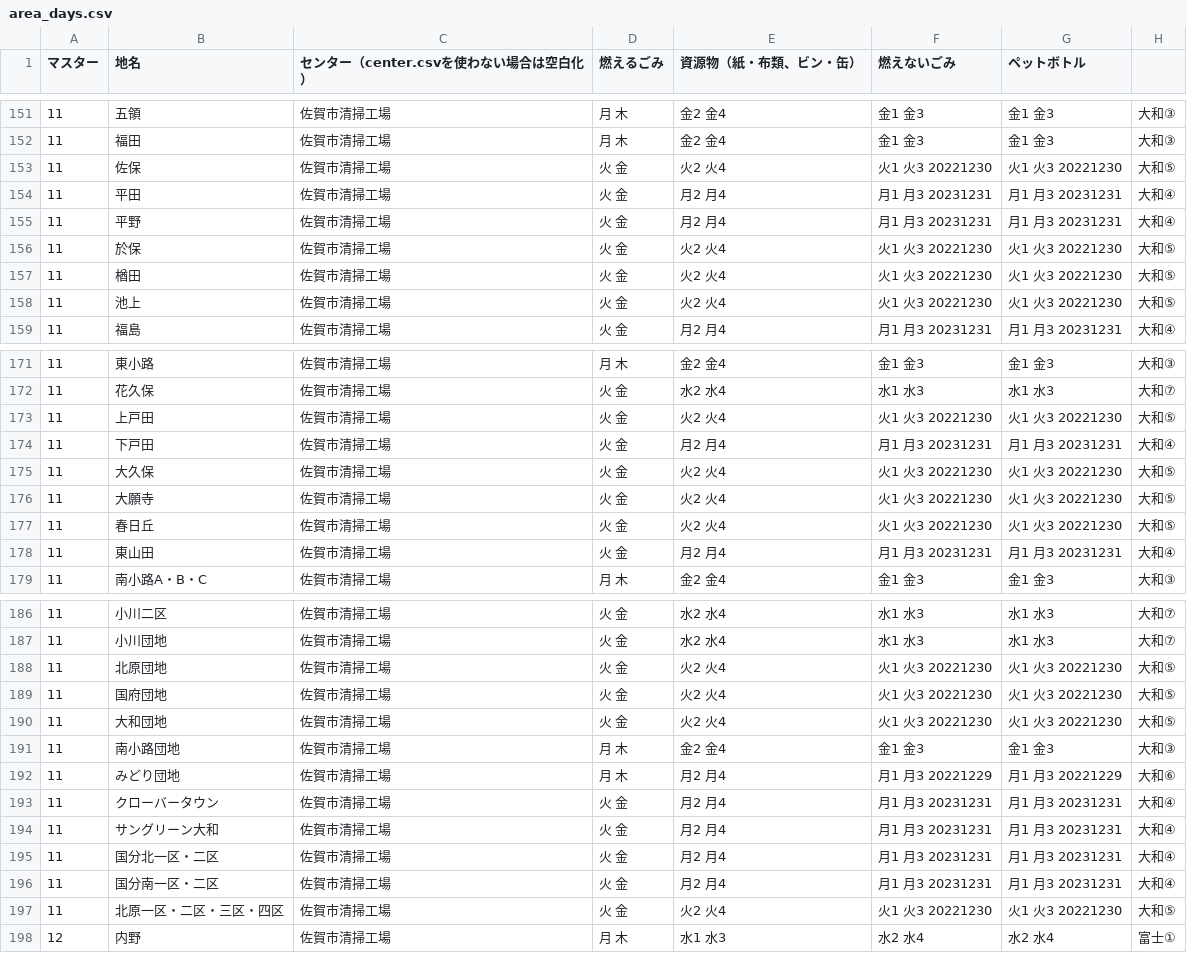
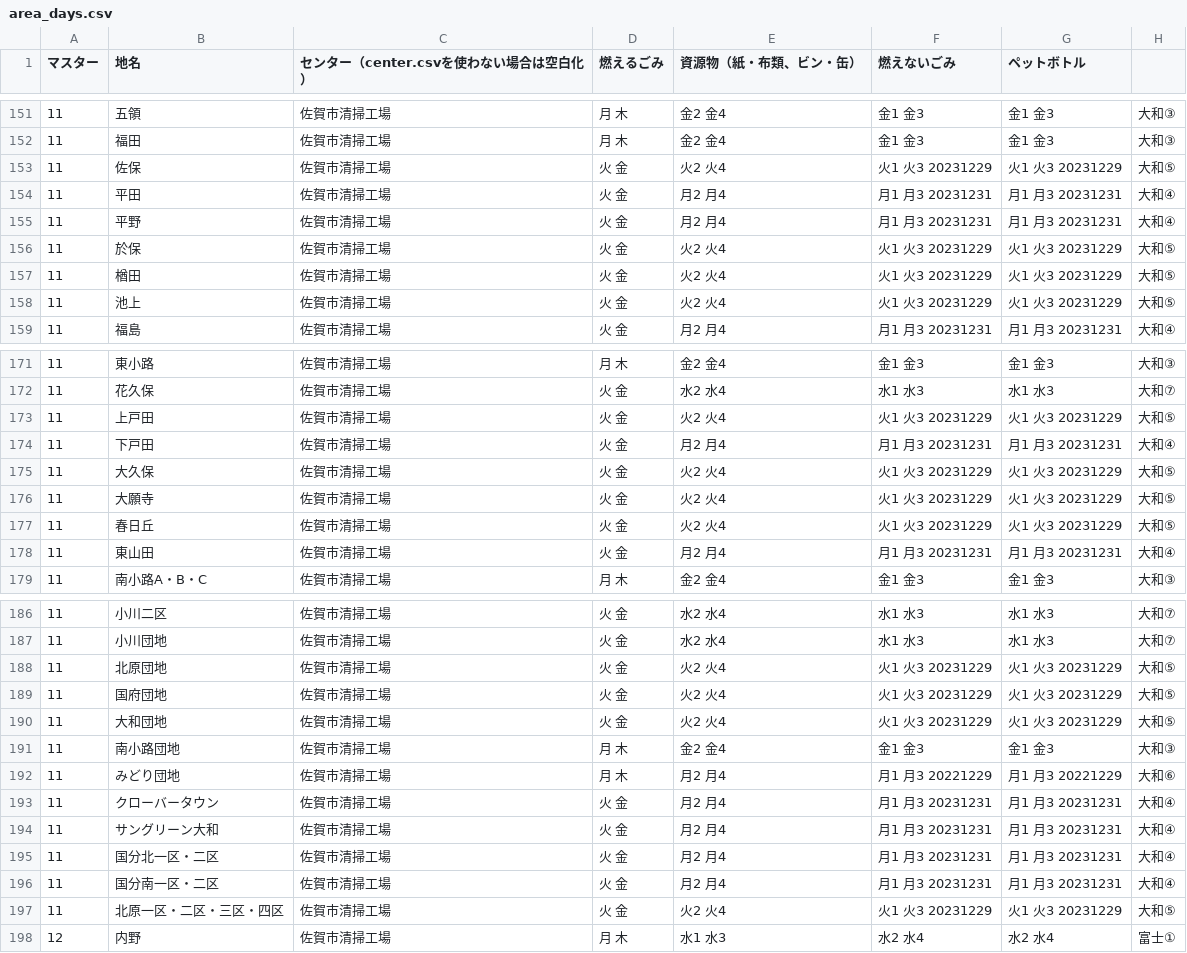
Before and after one commit to codeforsaga/5374, a CSV file: data/area_days.csv, drawn as a sheet; only a part is shown, gaps mark what is left out.

Commit message:
年末調整(大和⑤地区)

```diff
--- a/data/area_days.csv
+++ b/data/area_days.csv
@@ -152,8 +152,8 @@
 11,福田,佐賀市清掃工場,月 木,金2 金4,金1 金3,金1 金3,大和③
-11,佐保,佐賀市清掃工場,火 金,火2 火4,火1 火3 20221230,火1 火3 20221230,大和⑤
+11,佐保,佐賀市清掃工場,火 金,火2 火4,火1 火3 20231229,火1 火3 20231229,大和⑤
 11,平田,佐賀市清掃工場,火 金,月2 月4,月1 月3 20231231,月1 月3 20231231,大和④
 11,平野,佐賀市清掃工場,火 金,月2 月4,月1 月3 20231231,月1 月3 20231231,大和④
-11,於保,佐賀市清掃工場,火 金,火2 火4,火1 火3 20221230,火1 火3 20221230,大和⑤
-11,楢田,佐賀市清掃工場,火 金,火2 火4,火1 火3 20221230,火1 火3 20221230,大和⑤
-11,池上,佐賀市清掃工場,火 金,火2 火4,火1 火3 20221230,火1 火3 20221230,大和⑤
+11,於保,佐賀市清掃工場,火 金,火2 火4,火1 火3 20231229,火1 火3 20231229,大和⑤
+11,楢田,佐賀市清掃工場,火 金,火2 火4,火1 火3 20231229,火1 火3 20231229,大和⑤
+11,池上,佐賀市清掃工場,火 金,火2 火4,火1 火3 20231229,火1 火3 20231229,大和⑤
 11,福島,佐賀市清掃工場,火 金,月2 月4,月1 月3 20231231,月1 月3 20231231,大和④
@@ -172,7 +172,7 @@
 11,花久保,佐賀市清掃工場,火 金,水2 水4,水1 水3,水1 水3,大和⑦
-11,上戸田,佐賀市清掃工場,火 金,火2 火4,火1 火3 20221230,火1 火3 20221230,大和⑤
+11,上戸田,佐賀市清掃工場,火 金,火2 火4,火1 火3 20231229,火1 火3 20231229,大和⑤
 11,下戸田,佐賀市清掃工場,火 金,月2 月4,月1 月3 20231231,月1 月3 20231231,大和④
-11,大久保,佐賀市清掃工場,火 金,火2 火4,火1 火3 20221230,火1 火3 20221230,大和⑤
-11,大願寺,佐賀市清掃工場,火 金,火2 火4,火1 火3 20221230,火1 火3 20221230,大和⑤
-11,春日丘,佐賀市清掃工場,火 金,火2 火4,火1 火3 20221230,火1 火3 20221230,大和⑤
+11,大久保,佐賀市清掃工場,火 金,火2 火4,火1 火3 20231229,火1 火3 20231229,大和⑤
+11,大願寺,佐賀市清掃工場,火 金,火2 火4,火1 火3 20231229,火1 火3 20231229,大和⑤
+11,春日丘,佐賀市清掃工場,火 金,火2 火4,火1 火3 20231229,火1 火3 20231229,大和⑤
 11,東山田,佐賀市清掃工場,火 金,月2 月4,月1 月3 20231231,月1 月3 20231231,大和④
@@ -187,5 +187,5 @@
 11,小川団地,佐賀市清掃工場,火 金,水2 水4,水1 水3,水1 水3,大和⑦
-11,北原団地,佐賀市清掃工場,火 金,火2 火4,火1 火3 20221230,火1 火3 20221230,大和⑤
-11,国府団地,佐賀市清掃工場,火 金,火2 火4,火1 火3 20221230,火1 火3 20221230,大和⑤
-11,大和団地,佐賀市清掃工場,火 金,火2 火4,火1 火3 20221230,火1 火3 20221230,大和⑤
+11,北原団地,佐賀市清掃工場,火 金,火2 火4,火1 火3 20231229,火1 火3 20231229,大和⑤
+11,国府団地,佐賀市清掃工場,火 金,火2 火4,火1 火3 20231229,火1 火3 20231229,大和⑤
+11,大和団地,佐賀市清掃工場,火 金,火2 火4,火1 火3 20231229,火1 火3 20231229,大和⑤
 11,南小路団地,佐賀市清掃工場,月 木,金2 金4,金1 金3,金1 金3,大和③
@@ -196,3 +196,3 @@
 11,国分南一区・二区,佐賀市清掃工場,火 金,月2 月4,月1 月3 20231231,月1 月3 20231231,大和④
-11,北原一区・二区・三区・四区,佐賀市清掃工場,火 金,火2 火4,火1 火3 20221230,火1 火3 20221230,大和⑤
+11,北原一区・二区・三区・四区,佐賀市清掃工場,火 金,火2 火4,火1 火3 20231229,火1 火3 20231229,大和⑤
 12,内野,佐賀市清掃工場,月 木,水1 水3,水2 水4,水2 水4,富士①
```
